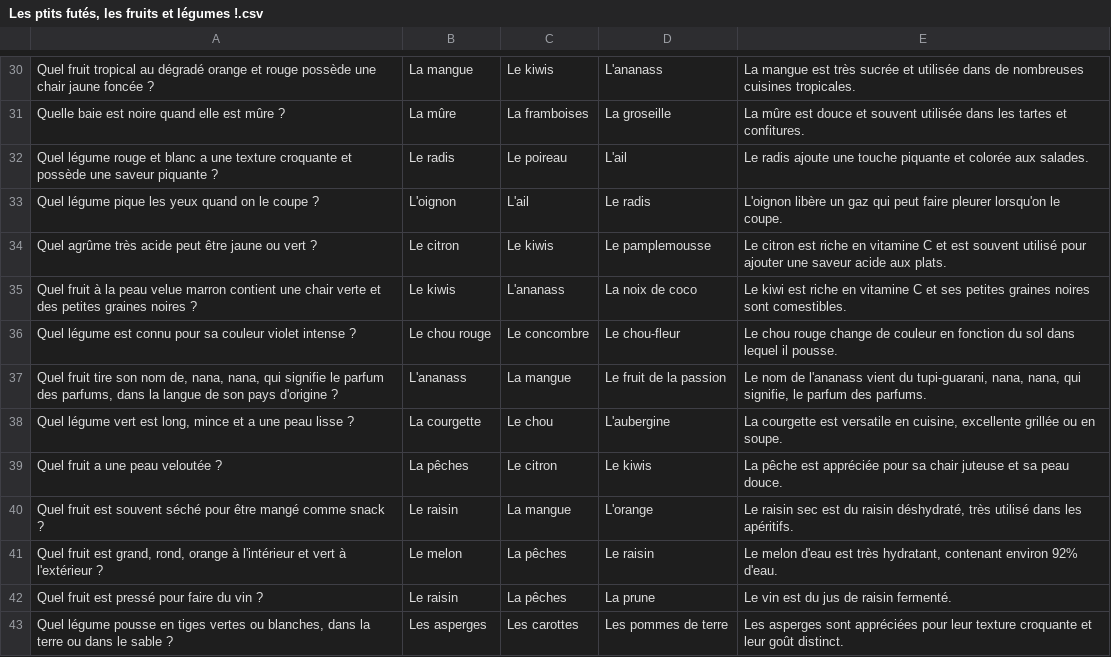
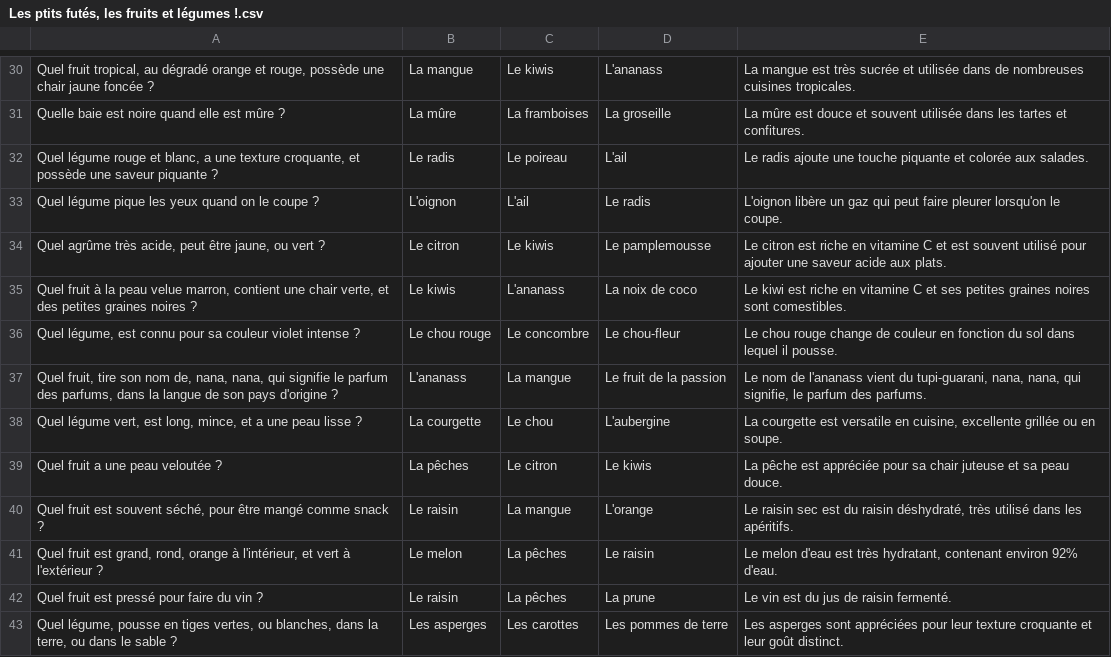
Before and after one commit to telmi-store/les-ptits-futes-quiz-les-fruits-et-legumes, a CSV file: Les ptits futés, les fruits et légumes !.csv, drawn as a sheet; only a part is shown, gaps mark what is left out; the diff covers the shown part only.

```diff
--- a/Les ptits futés, les fruits et légumes !.csv
+++ b/Les ptits futés, les fruits et légumes !.csv
@@ -30,14 +30,14 @@
-"Quel fruit tropical au dégradé orange et rouge possède une chair jaune foncée ?","La mangue","Le kiwis","L'ananass","La mangue est très sucrée et utilisée dans de nombreuses cuisines tropicales."
+"Quel fruit tropical, au dégradé orange et rouge, possède une chair jaune foncée ?","La mangue","Le kiwis","L'ananass","La mangue est très sucrée et utilisée dans de nombreuses cuisines tropicales."
 "Quelle baie est noire quand elle est mûre ?","La mûre","La framboises","La groseille","La mûre est douce et souvent utilisée dans les tartes et confitures."
-"Quel légume rouge et blanc a une texture croquante et possède une saveur piquante ?","Le radis","Le poireau","L'ail","Le radis ajoute une touche piquante et colorée aux salades."
+"Quel légume rouge et blanc, a une texture croquante, et possède une saveur piquante ?","Le radis","Le poireau","L'ail","Le radis ajoute une touche piquante et colorée aux salades."
 "Quel légume pique les yeux quand on le coupe ?","L'oignon","L'ail","Le radis","L'oignon libère un gaz qui peut faire pleurer lorsqu'on le coupe."
-"Quel agrûme très acide peut être jaune ou vert ?","Le citron","Le kiwis","Le pamplemousse","Le citron est riche en vitamine C et est souvent utilisé pour ajouter une saveur acide aux plats."
-"Quel fruit à la peau velue marron contient une chair verte et des petites graines noires ?","Le kiwis","L'ananass","La noix de coco","Le kiwi est riche en vitamine C et ses petites graines noires sont comestibles."
-"Quel légume est connu pour sa couleur violet intense ?","Le chou rouge","Le concombre","Le chou-fleur","Le chou rouge change de couleur en fonction du sol dans lequel il pousse."
-"Quel fruit tire son nom de, nana, nana, qui signifie le parfum des parfums, dans la langue de son pays d'origine ?","L'ananass","La mangue","Le fruit de la passion","Le nom de l'ananass vient du tupi-guarani, nana, nana, qui signifie, le parfum des parfums."
-"Quel légume vert est long, mince et a une peau lisse ?","La courgette","Le chou","L'aubergine","La courgette est versatile en cuisine, excellente grillée ou en soupe."
+"Quel agrûme très acide, peut être jaune, ou vert ?","Le citron","Le kiwis","Le pamplemousse","Le citron est riche en vitamine C et est souvent utilisé pour ajouter une saveur acide aux plats."
+"Quel fruit à la peau velue marron, contient une chair verte, et des petites graines noires ?","Le kiwis","L'ananass","La noix de coco","Le kiwi est riche en vitamine C et ses petites graines noires sont comestibles."
+"Quel légume, est connu pour sa couleur violet intense ?","Le chou rouge","Le concombre","Le chou-fleur","Le chou rouge change de couleur en fonction du sol dans lequel il pousse."
+"Quel fruit, tire son nom de, nana, nana, qui signifie le parfum des parfums, dans la langue de son pays d'origine ?","L'ananass","La mangue","Le fruit de la passion","Le nom de l'ananass vient du tupi-guarani, nana, nana, qui signifie, le parfum des parfums."
+"Quel légume vert, est long, mince, et a une peau lisse ?","La courgette","Le chou","L'aubergine","La courgette est versatile en cuisine, excellente grillée ou en soupe."
 "Quel fruit a une peau veloutée ?","La pêches","Le citron","Le kiwis","La pêche est appréciée pour sa chair juteuse et sa peau douce."
-"Quel fruit est souvent séché pour être mangé comme snack ?","Le raisin","La mangue","L'orange","Le raisin sec est du raisin déshydraté, très utilisé dans les apéritifs."
-"Quel fruit est grand, rond, orange à l'intérieur et vert à l'extérieur ?","Le melon","La pêches","Le raisin","Le melon d'eau est très hydratant, contenant environ 92% d'eau."
+"Quel fruit est souvent séché, pour être mangé comme snack ?","Le raisin","La mangue","L'orange","Le raisin sec est du raisin déshydraté, très utilisé dans les apéritifs."
+"Quel fruit est grand, rond, orange à l'intérieur, et vert à l'extérieur ?","Le melon","La pêches","Le raisin","Le melon d'eau est très hydratant, contenant environ 92% d'eau."
 "Quel fruit est pressé pour faire du vin ?","Le raisin","La pêches","La prune","Le vin est du jus de raisin fermenté."
-"Quel légume pousse en tiges vertes ou blanches, dans la terre ou dans le sable ?","Les asperges","Les carottes","Les pommes de terre","Les asperges sont appréciées pour leur texture croquante et leur goût distinct."
+"Quel légume, pousse en tiges vertes, ou blanches, dans la terre, ou dans le sable ?","Les asperges","Les carottes","Les pommes de terre","Les asperges sont appréciées pour leur texture croquante et leur goût distinct."
```
Also changed, not shown: 79 edited cells elsewhere in this file.
